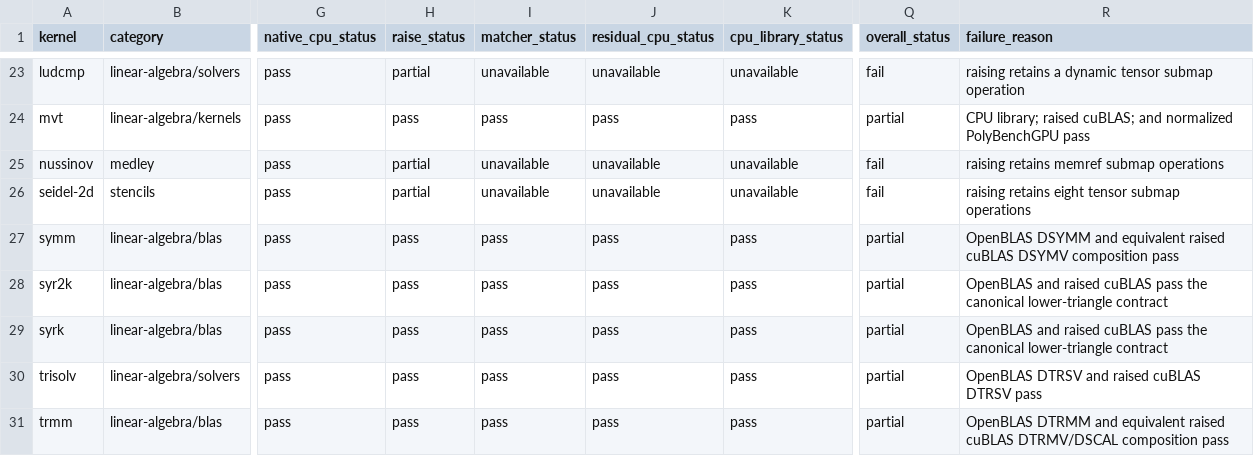
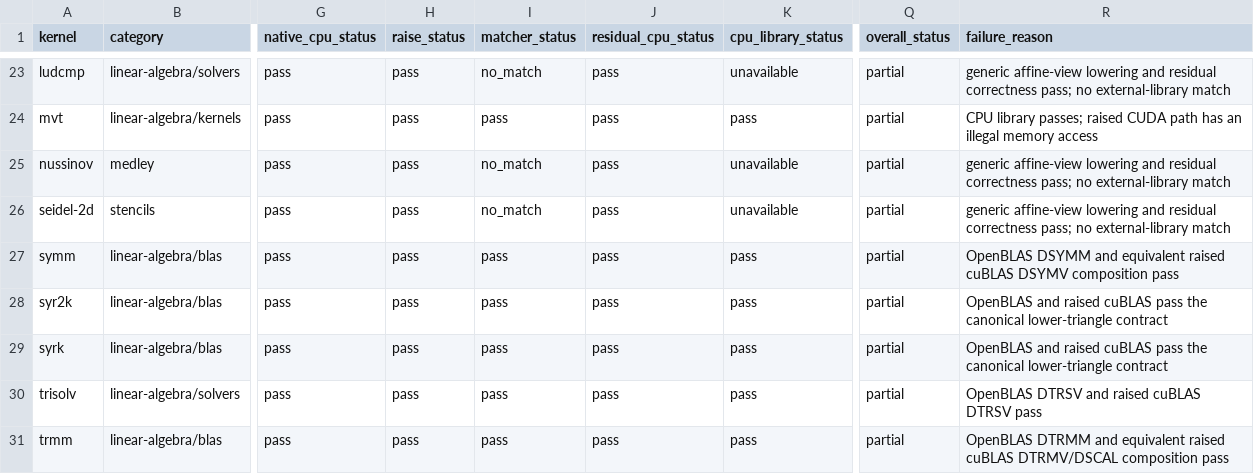
Before and after one commit to llvm/Polygeist, a CSV file: issues/polybench_section42/manifest.csv, drawn as a sheet; only a part is shown, gaps mark what is left out; the diff covers the shown part only; the diff names each change by its address in the sheet, - before the commit and + after, or states it on an @@ line.

```diff
--- a/issues/polybench_section42/manifest.csv
+++ b/issues/polybench_section42/manifest.csv
-H23 (raise_status): partial
+H23 (raise_status): pass
-I23 (matcher_status): unavailable
+I23 (matcher_status): no_match
-J23 (residual_cpu_status): unavailable
+J23 (residual_cpu_status): pass
-Q23 (overall_status): fail
+Q23 (overall_status): partial
-R23 (failure_reason): raising retains a dynamic tensor submap operation
+R23 (failure_reason): generic affine-view lowering and residual correctness pass; no external-library match
-R24 (failure_reason): CPU library; raised cuBLAS; and normalized PolyBenchGPU pass
+R24 (failure_reason): CPU library passes; raised CUDA path has an illegal memory access
-H25:H26 (raise_status): partial
+H25:H26 (raise_status): pass
-I25:I26 (matcher_status): unavailable
+I25:I26 (matcher_status): no_match
-J25:J26 (residual_cpu_status): unavailable
+J25:J26 (residual_cpu_status): pass
-Q25:Q26 (overall_status): fail
+Q25:Q26 (overall_status): partial
-R25 (failure_reason): raising retains memref submap operations
+R25 (failure_reason): generic affine-view lowering and residual correctness pass; no external-library match
-R26 (failure_reason): raising retains eight tensor submap operations
+R26 (failure_reason): generic affine-view lowering and residual correctness pass; no external-library match
```
Also changed, not shown: 34 edited cells elsewhere in this file, issues/polybench_section42/performance_cpu.csv, issues/polybench_section42/performance_gpu.csv, 57 other files.
